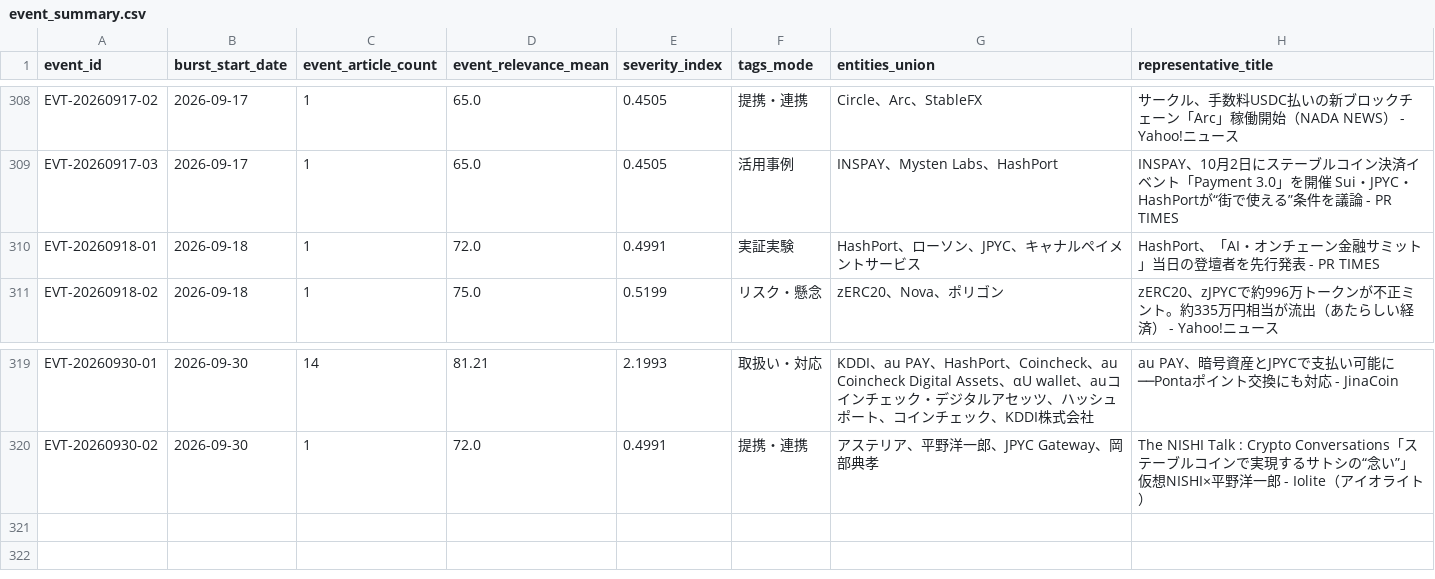
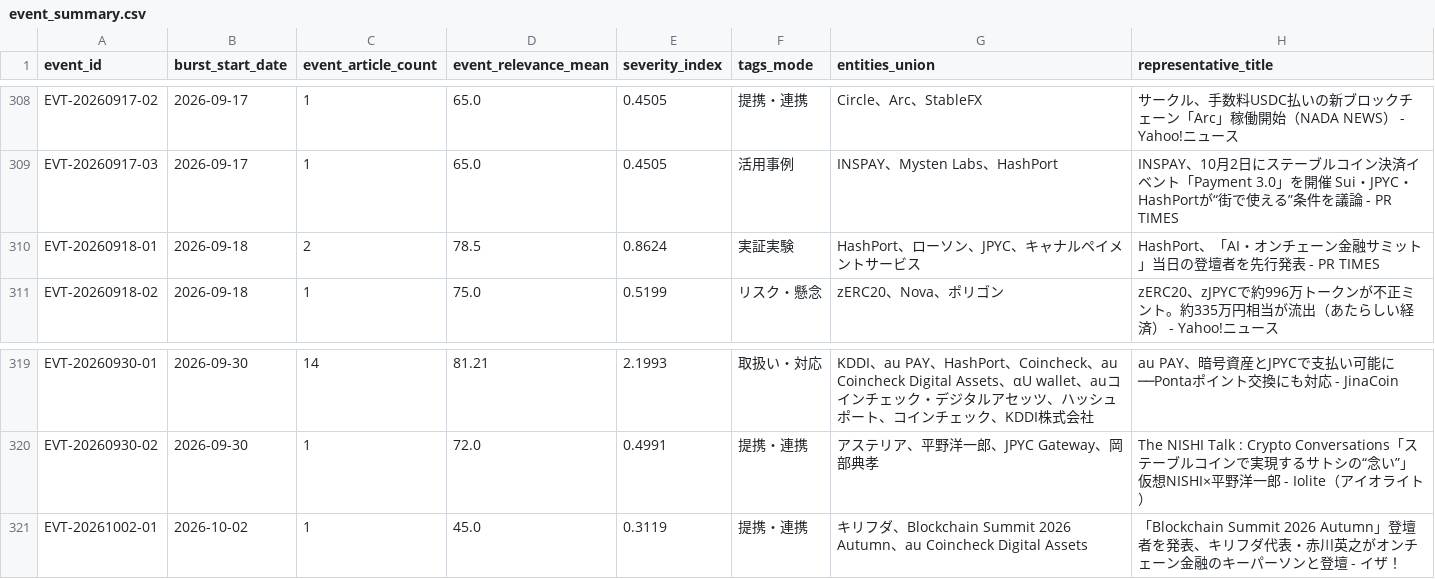
Before and after one commit to matsuno04/jpyc-news-v2, a CSV file: data/event_summary.csv, drawn as a sheet; only a part is shown, gaps mark what is left out.

```diff
--- a/data/event_summary.csv
+++ b/data/event_summary.csv
@@ -309,3 +309,3 @@ EVT-20260917-02,2026-09-17,1,65.0,0.4505,提携・連携,Circle、Arc、StableFX
 EVT-20260917-03,2026-09-17,1,65.0,0.4505,活用事例,INSPAY、Mysten Labs、HashPort,INSPAY、10月2日にステーブルコイン決済イベント「Payment 3.0」を開催 Sui・JPYC・HashPortが“街で使える”条件を議論 - PR TIMES
-EVT-20260918-01,2026-09-18,1,72.0,0.4991,実証実験,HashPort、ローソン、JPYC、キャナルペイメントサービス,HashPort、「AI・オンチェーン金融サミット」当日の登壇者を先行発表 - PR TIMES
+EVT-20260918-01,2026-09-18,2,78.5,0.8624,実証実験,HashPort、ローソン、JPYC、キャナルペイメントサービス,HashPort、「AI・オンチェーン金融サミット」当日の登壇者を先行発表 - PR TIMES
 EVT-20260918-02,2026-09-18,1,75.0,0.5199,リスク・懸念,zERC20、Nova、ポリゴン,zERC20、zJPYCで約996万トークンが不正ミント。約335万円相当が流出（あたらしい経済） - Yahoo!ニュース
@@ -320 +320,2 @@ EVT-20260930-01,2026-09-30,14,81.21,2.1993,取扱い・対応,KDDI、au PAY、Ha
 EVT-20260930-02,2026-09-30,1,72.0,0.4991,提携・連携,アステリア、平野洋一郎、JPYC Gateway、岡部典孝,The NISHI Talk : Crypto Conversations「ステーブルコインで実現するサトシの“念い”」仮想NISHI×平野洋一郎 - Iolite（アイオライト）
+EVT-20261002-01,2026-10-02,1,45.0,0.3119,提携・連携,キリフダ、Blockchain Summit 2026 Autumn、au Coincheck Digital Assets,「Blockchain Summit 2026 Autumn」登壇者を発表、キリフダ代表・赤川英之がオンチェーン金融のキーパーソンと登壇 - イザ！
```
Also changed, not shown: data/daily_panel.csv, 2 other files.
